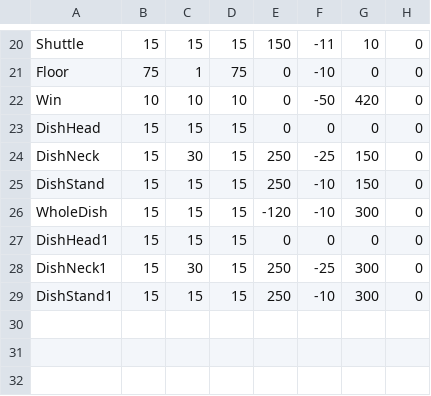
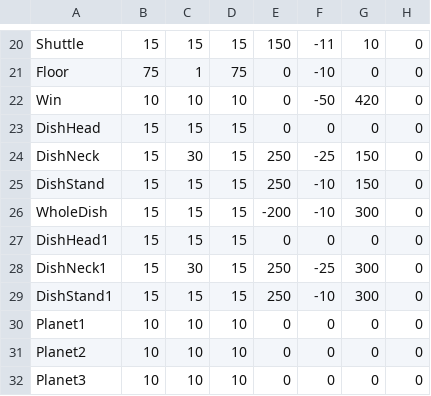
Before and after one commit to hidtastic143/AGDEVAssignment1, a CSV file: NYP_Framework/Base/CSV/File.csv, drawn as a sheet; only a part is shown, gaps mark what is left out.

Commit message:
My updated planet coolness

```diff
--- a/NYP_Framework/Base/CSV/File.csv
+++ b/NYP_Framework/Base/CSV/File.csv
@@ -25,3 +25,3 @@ DishNeck,15,30,15,250,-25,150,0
 DishStand,15,15,15,250,-10,150,0
-WholeDish,15,15,15,-120,-10,300,0
+WholeDish,15,15,15,-200,-10,300,0
 DishHead1,15,15,15,0,0,0,0
@@ -29 +29,4 @@ DishNeck1,15,30,15,250,-25,300,0
 DishStand1,15,15,15,250,-10,300,0
+Planet1,10,10,10,0,0,0,0
+Planet2,10,10,10,0,0,0,0
+Planet3,10,10,10,0,0,0,0
```
Also changed, not shown: 33 other files.
